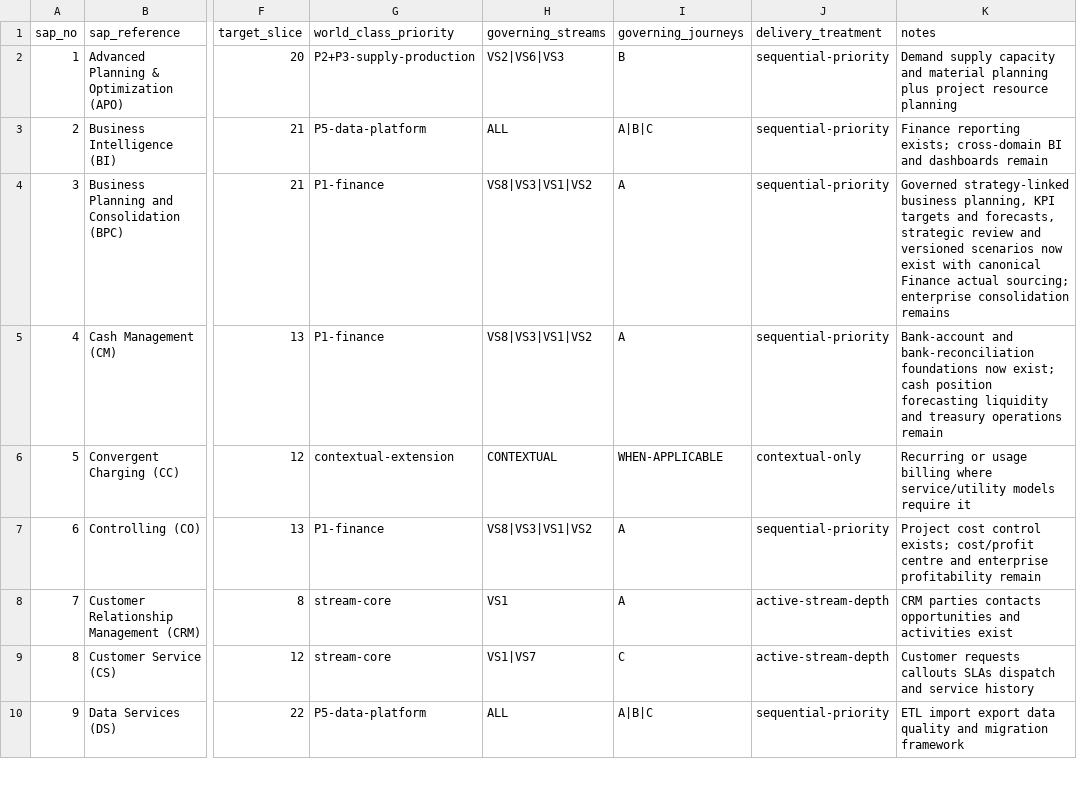
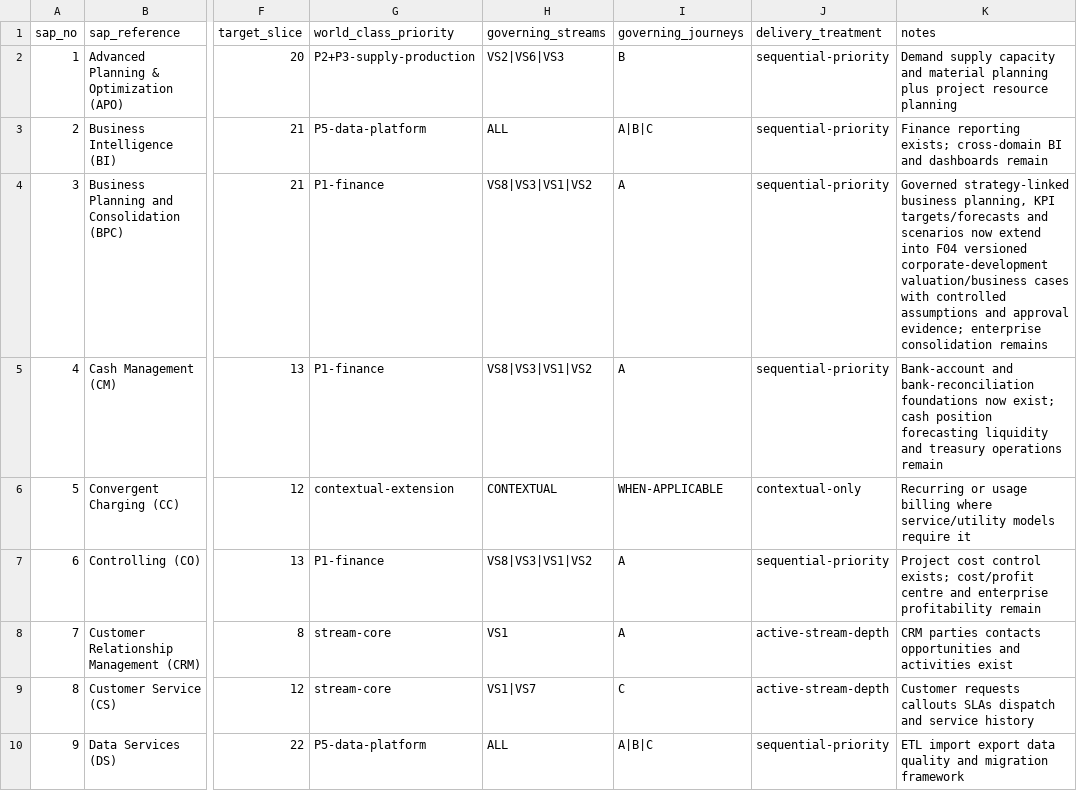
Before and after one commit to 8140spitt/NuBlox-Digital-Applications, a CSV file: docs/sap-capability-coverage-register.csv, drawn as a sheet; only a part is shown, gaps mark what is left out; the diff covers the shown part only; the diff names each change by its address in the sheet, - before the commit and + after, or states it on an @@ line.

```diff
--- a/docs/sap-capability-coverage-register.csv
+++ b/docs/sap-capability-coverage-register.csv
-K4 (notes): …planning, KPI targets and forecasts, strategic review and versioned scenarios now exist with canonical Finance actual sourcing; enterprise consolidation…
+K4 (notes): …planning, KPI targets/forecasts and scenarios now extend into F04 versioned corporate-development valuation/business cases with controlled assumptions and approval evidence; enterprise consolidation…
```
Also changed, not shown: 1 edited cell elsewhere in this file, 5 other files.
